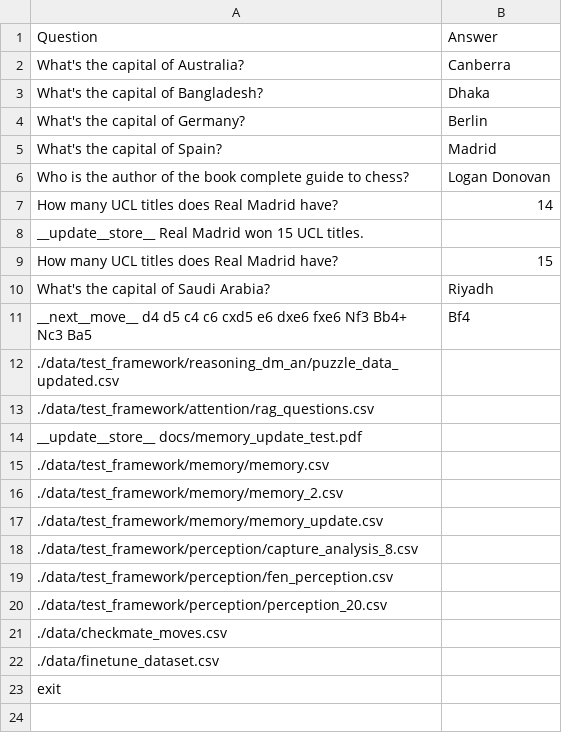
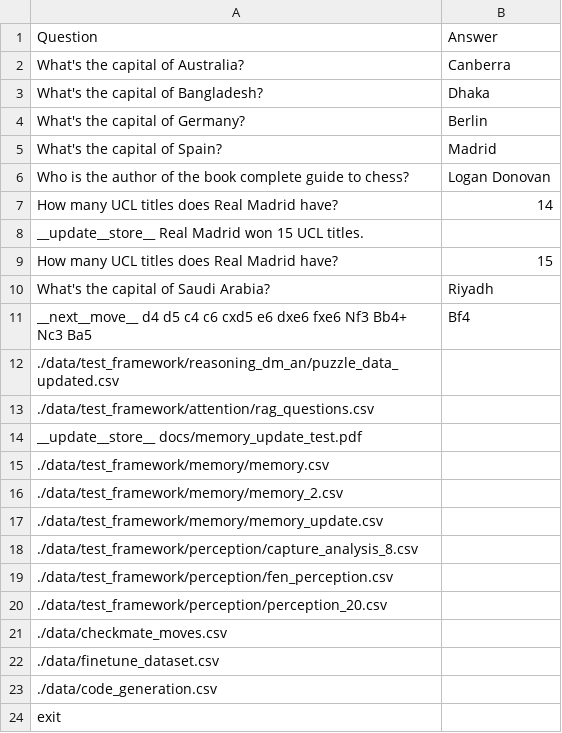
Before and after one commit to TheOpenSI/CoSMIC, a CSV file: data/test.csv, drawn as a sheet.

```diff
--- a/data/test.csv
+++ b/data/test.csv
@@ -22,2 +22,3 @@ __update__store__ docs/memory_update_test.pdf,
 ./data/finetune_dataset.csv,
+./data/code_generation.csv,
 exit,
```
Also changed, not shown: 11 other files.
